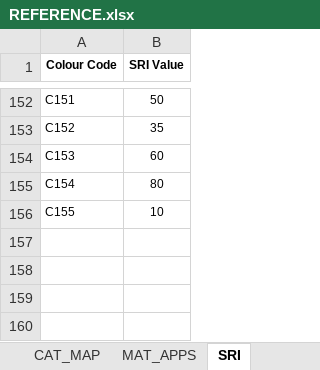
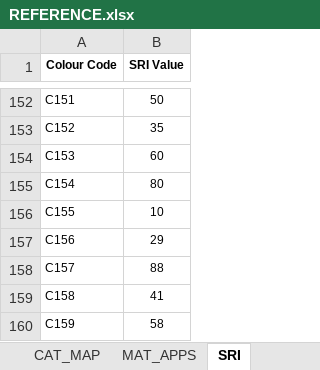
Before and after one commit to aftangent/Mat-Schedule, an Excel workbook: REFERENCE.xlsx, sheet SRI, drawn as a sheet; only a part is shown, gaps mark what is left out; values as stored, in another font and other column widths than the file's, no borders; the diff covers the shown part only; the diff names each change by its address in the sheet, - before the commit and + after, or states it on an @@ line.

Commit message:
Add files via upload

```diff
--- a/REFERENCE.xlsx (sheet SRI)
+++ b/REFERENCE.xlsx (sheet SRI)
+row 157: C156 | 29
+row 158: C157 | 88
+row 159: C158 | 41
+row 160: C159 | 58
```
Also changed, not shown: 4 added rows and 6 edited cells elsewhere in this sheet, sheet RAL.
